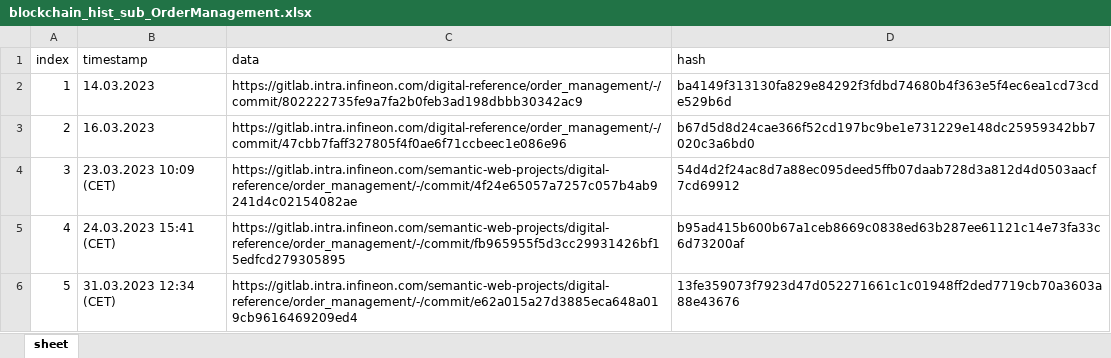
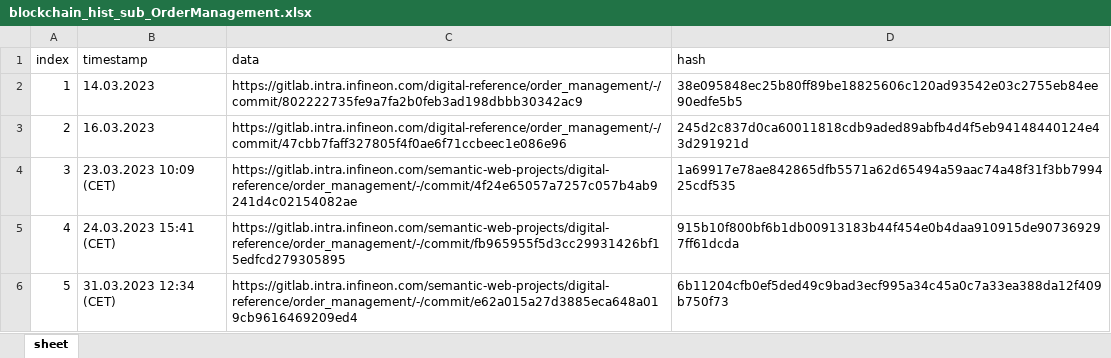
Before and after one commit to ifx-dr/DRMS-Lobe, an Excel workbook: Backend/asset-transfer-basic/application-javascript/blockchain/blockchain_hist_sub_OrderManagement.xlsx, sheet sheet, drawn as a sheet; values as stored, in another font and other column widths than the file's, no borders; the diff names each change by its address in the sheet, - before the commit and + after, or states it on an @@ line.

```diff
--- a/Backend/asset-transfer-basic/application-javascript/blockchain/blockchain_hist_sub_OrderManagement.xlsx (sheet sheet)
+++ b/Backend/asset-transfer-basic/application-javascript/blockchain/blockchain_hist_sub_OrderManagement.xlsx (sheet sheet)
-D2 (hash): ba4149f313130fa829e84292f3fdbd74680b4f363e5f4ec6ea1cd73cde529b6d
+D2 (hash): 38e095848ec25b80ff89be18825606c120ad93542e03c2755eb84ee90edfe5b5
-D3 (hash): b67d5d8d24cae366f52cd197bc9be1e731229e148dc25959342bb7020c3a6bd0
+D3 (hash): 245d2c837d0ca60011818cdb9aded89abfb4d4f5eb94148440124e43d291921d
-D4 (hash): 54d4d2f24ac8d7a88ec095deed5ffb07daab728d3a812d4d0503aacf7cd69912
+D4 (hash): 1a69917e78ae842865dfb5571a62d65494a59aac74a48f31f3bb799425cdf535
-D5 (hash): b95ad415b600b67a1ceb8669c0838ed63b287ee61121c14e73fa33c6d73200af
+D5 (hash): 915b10f800bf6b1db00913183b44f454e0b4daa910915de907369297ff61dcda
-D6 (hash): 13fe359073f7923d47d052271661c1c01948ff2ded7719cb70a3603a88e43676
+D6 (hash): 6b11204cfb0ef5ded49c9bad3ecf995a34c45a0c7a33ea388da12f409b750f73
```
Also changed, not shown: Backend/asset-transfer-basic/application-javascript/blockchain/blockchain_hist_sub_PMV.xlsx, Backend/asset-transfer-basic/application-javascript/blockchain/blockchain_hist_sub_Time.xlsx, 1 other file.
